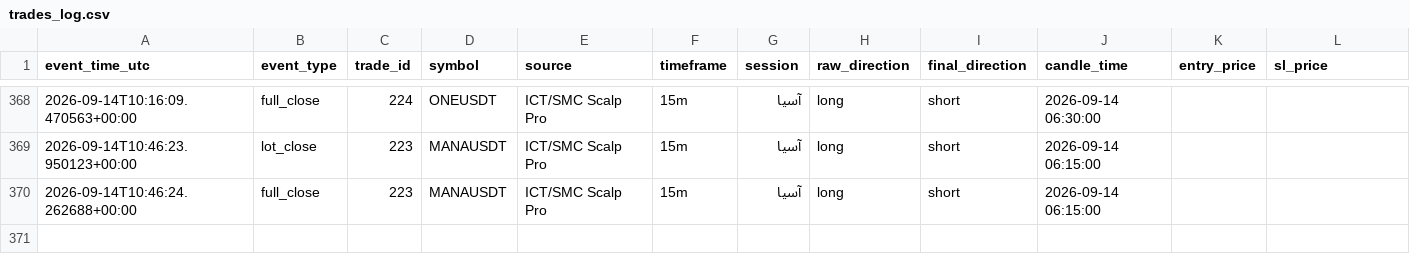
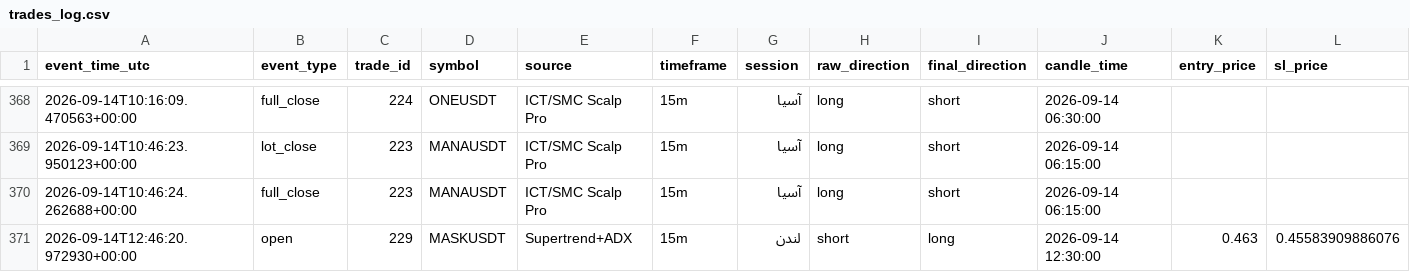
Before and after one commit to amirtorofi-sketch/Crypto-Signal-Bot, a CSV file: trades_log.csv, drawn as a sheet; only a part is shown, gaps mark what is left out; rows hold the shown columns only; the diff names each change by its address in the sheet, - before the commit and + after, or states it on an @@ line.

```diff
--- a/trades_log.csv
+++ b/trades_log.csv
+row 371: 2026-09-14T12:46:20.972930+00:00 | open | 229 | MASKUSDT | Supertrend+ADX | 15m | لندن | short | long | 2026-09-14 12:30:00 | 0.463 | 0.45583909886076
```
Also changed, not shown: 2 other files.
